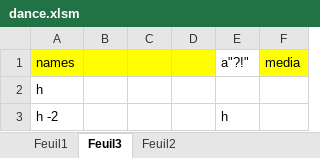
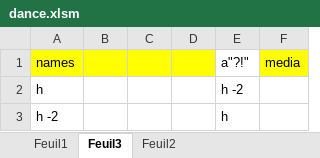
Before and after one commit to AntoineB33/mediaSorterJS, an Excel workbook: dance.xlsm, sheet Feuil3, drawn as a sheet; values as stored, in another font and other column widths than the file's, no borders; the diff names each change by its address in the sheet, - before the commit and + after, or states it on an @@ line.

```diff
--- a/dance.xlsm (sheet Feuil3)
+++ b/dance.xlsm (sheet Feuil3)
-E2: (empty)
+E2: h -2
```
Also changed, not shown: 3 other files.
